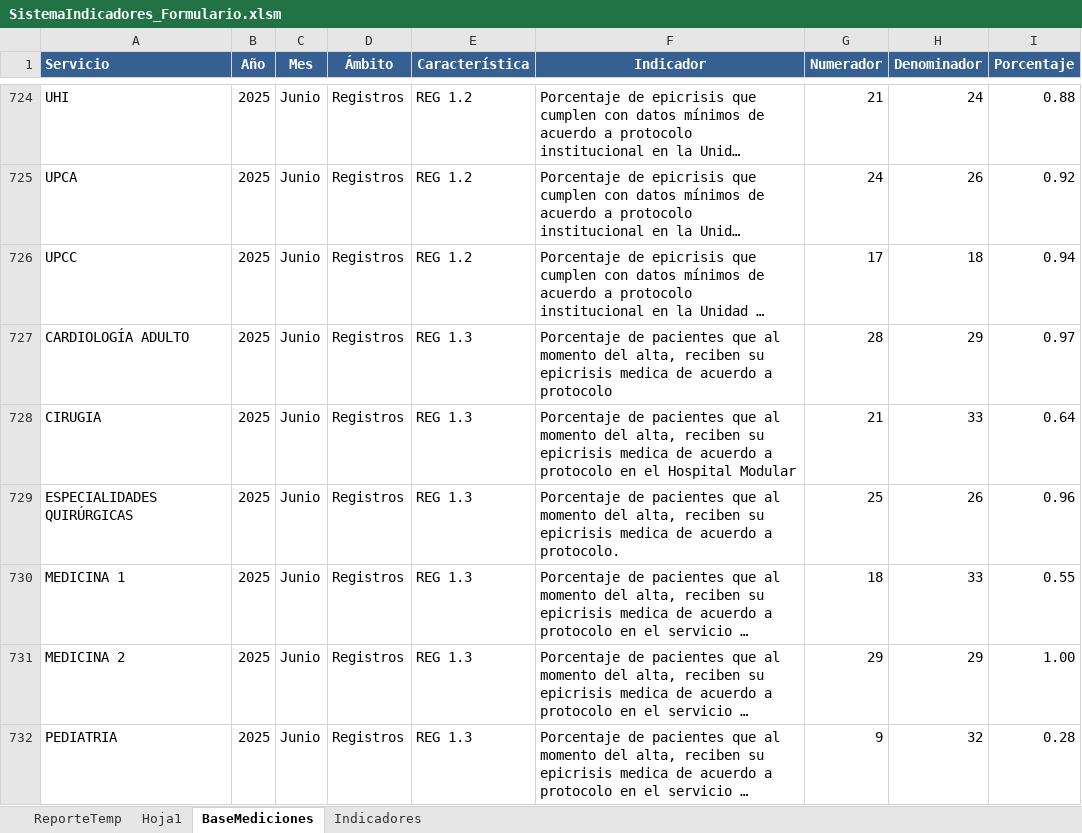
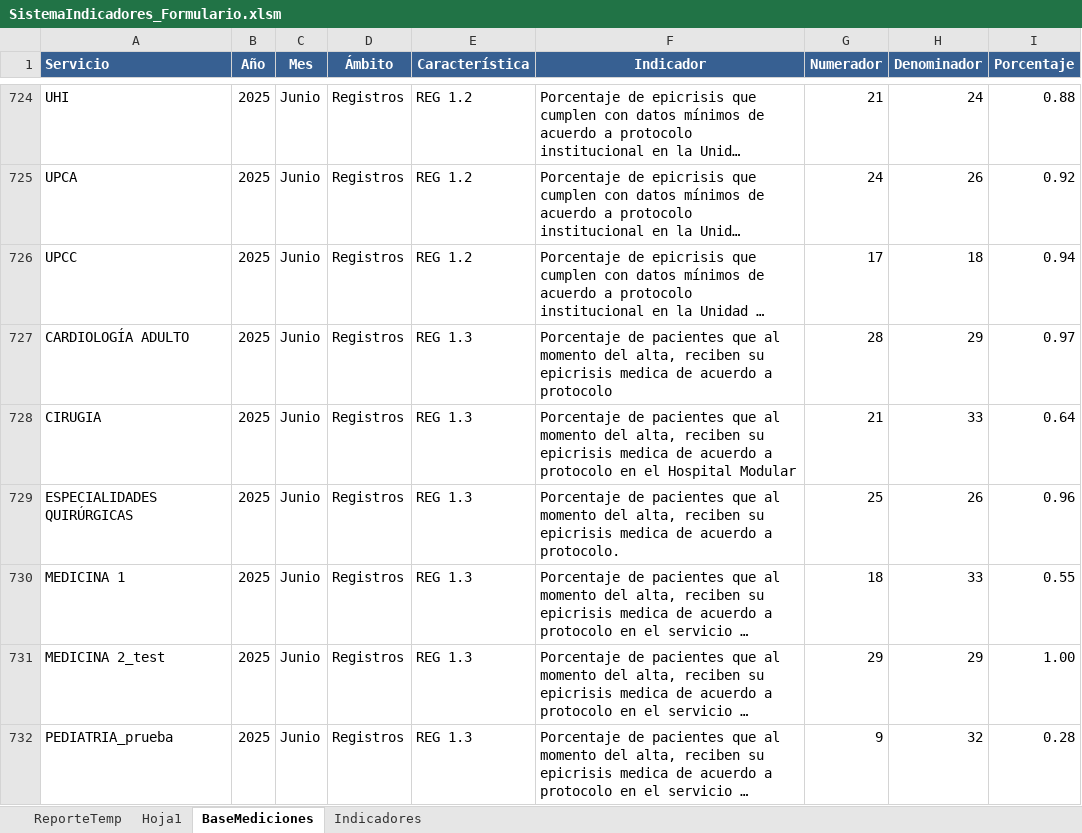
Before and after one commit to profesionalcalidad/Indicadores, an Excel workbook: SistemaIndicadores_Formulario.xlsm, sheet BaseMediciones, drawn as a sheet; only a part is shown, gaps mark what is left out; long unchanged cells end in …; values as stored, in another font and other column widths than the file's, no borders; table styles not drawn; the diff names each change by its address in the sheet, - before the commit and + after, or states it on an @@ line.

Commit message:
Test: Modificacion de texto en Excel y añadir gitignore

```diff
--- a/SistemaIndicadores_Formulario.xlsm (sheet BaseMediciones)
+++ b/SistemaIndicadores_Formulario.xlsm (sheet BaseMediciones)
-A731 (Servicio): MEDICINA 2
+A731 (Servicio): MEDICINA 2_test
-A732 (Servicio): PEDIATRIA
+A732 (Servicio): PEDIATRIA_prueba
```
Also changed, not shown: sheet Indicadores, 1 other file.
